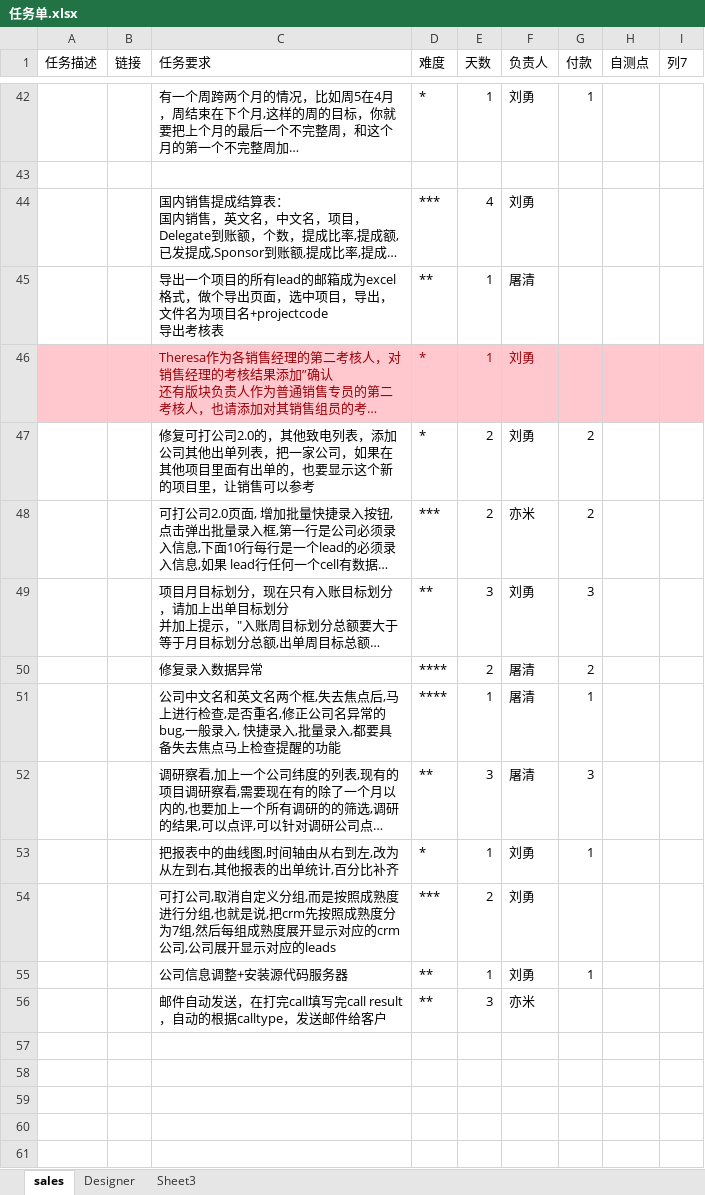
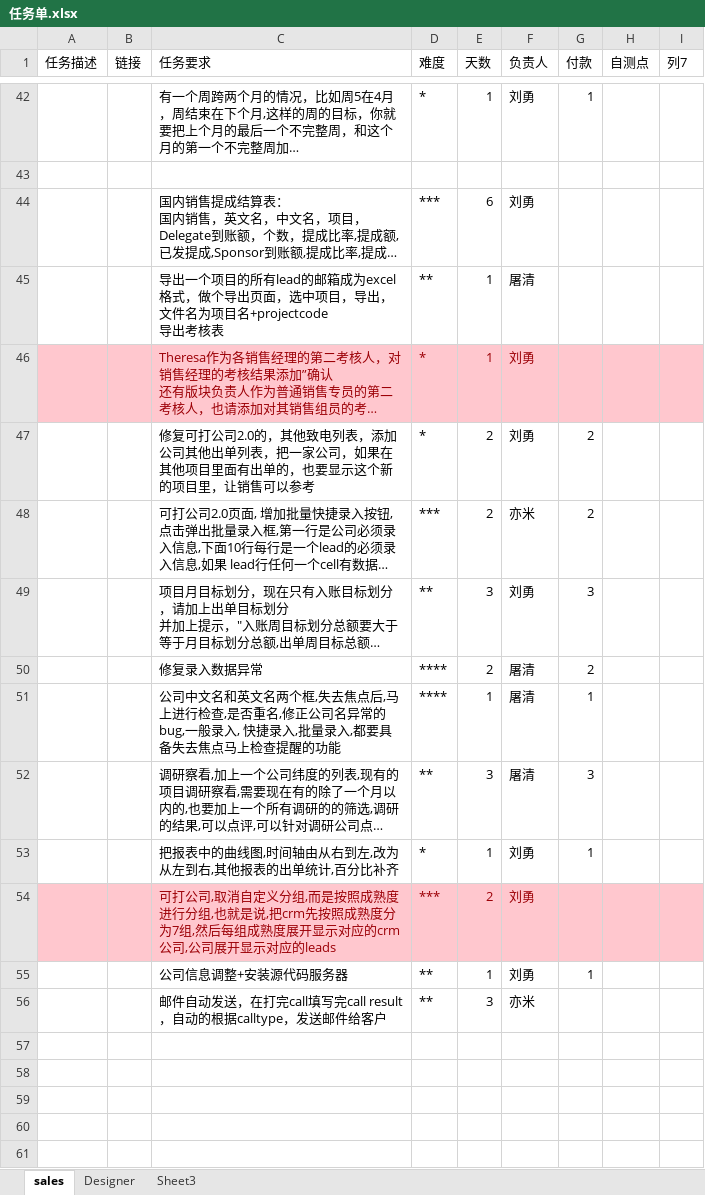
Before and after one commit to andrearustia6/cdmc-sales, an Excel workbook: Tasks/任务单.xlsx, sheet sales, drawn as a sheet; only a part is shown, gaps mark what is left out; long unchanged cells end in …; values as stored, in another font and other column widths than the file's, no borders; table styles not drawn; the diff names each change by its address in the sheet, - before the commit and + after, or states it on an @@ line.

```diff
--- a/Tasks/任务单.xlsx (sheet sales)
+++ b/Tasks/任务单.xlsx (sheet sales)
-E44 (天数): 4
+E44 (天数): 6
-A54:I54 fill: none
+A54:I54 fill: #FFC7CE
-C54:F54 text colour: black
+C54:F54 text colour: #9C0006
```
